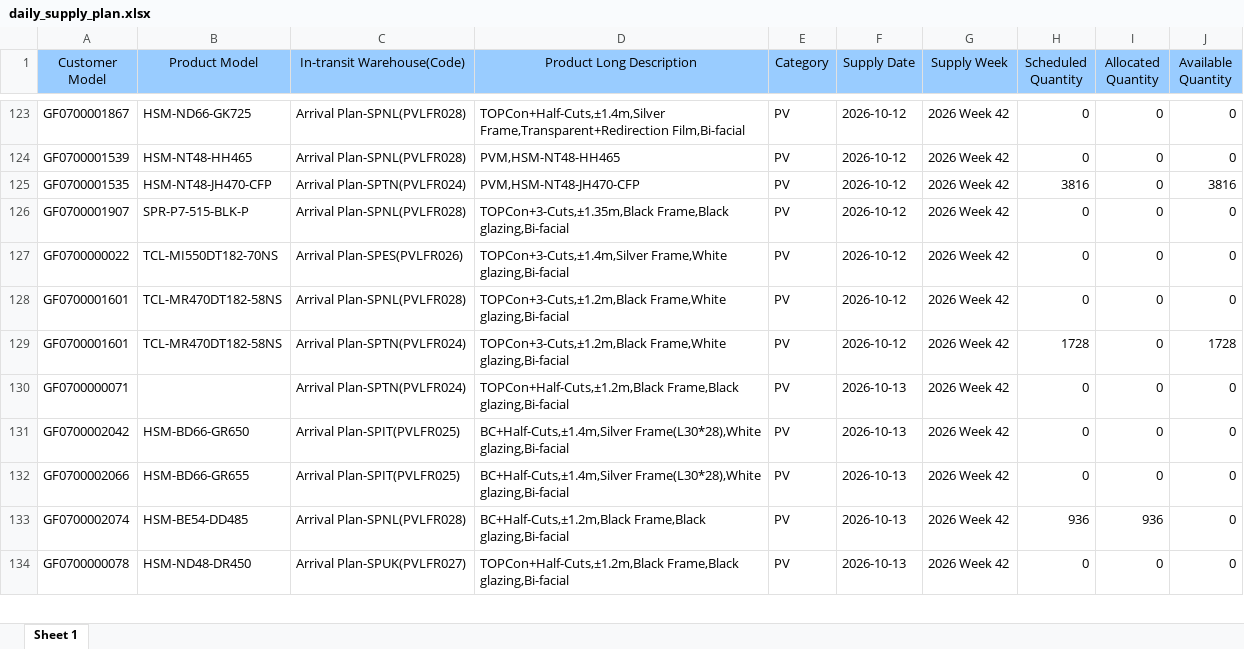
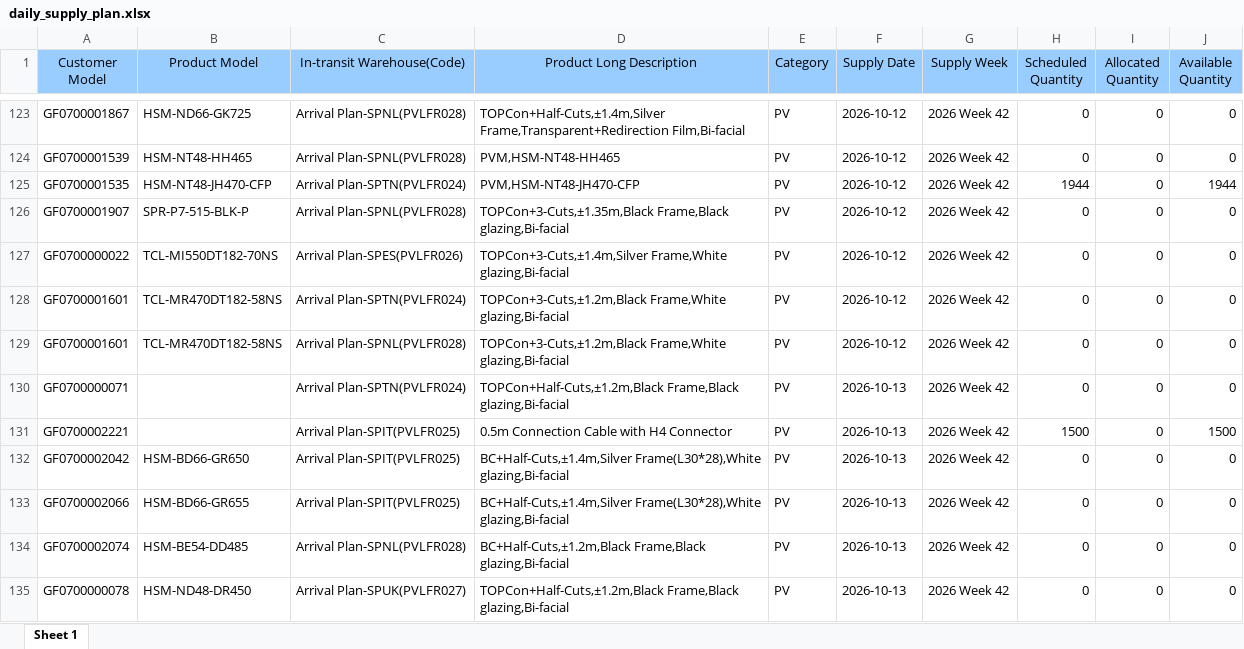
Before and after one commit to hantsuii/EUPV2026, an Excel workbook: templates/daily_supply_plan.xlsx, sheet Sheet 1, drawn as a sheet; only a part is shown, gaps mark what is left out; values as stored, in another font and other column widths than the file's, no borders; removed rows and columns are numbered as before the commit, all else as after; the diff covers the shown part only; the diff names each change by its address in the sheet, - before the commit and + after, or states it on an @@ line.

```diff
--- a/templates/daily_supply_plan.xlsx (sheet Sheet 1)
+++ b/templates/daily_supply_plan.xlsx (sheet Sheet 1)
-H125 (Scheduled Quantity): 3816
+H125 (Scheduled Quantity): 1944
-J125 (Available Quantity): 3816
+J125 (Available Quantity): 1944
+row 128: GF0700001601 | TCL-MR470DT182-58NS | Arrival Plan-SPTN(PVLFR024) | TOPCon+3-Cuts,±1.2m,Black Frame,White glazing,Bi-facial | PV | 2026-10-12 | 2026 Week 42 | 0 | 0 | 0
-row 129: GF0700001601 | TCL-MR470DT182-58NS | Arrival Plan-SPTN(PVLFR024) | TOPCon+3-Cuts,±1.2m,Black Frame,White glazing,Bi-facial | PV | 2026-10-12 | 2026 Week 42 | 1728 | 0 | 1728
+row 131: GF0700002221 |  | Arrival Plan-SPIT(PVLFR025) | 0.5m Connection Cable with H4 Connector | PV | 2026-10-13 | 2026 Week 42 | 1500 | 0 | 1500
-H134 (Scheduled Quantity): 936
+H134 (Scheduled Quantity): 0
-I134 (Allocated Quantity): 936
+I134 (Allocated Quantity): 0
```
Also changed, not shown: 27 added rows, 1 removed row, 21 moved rows and 35 edited cells elsewhere in this sheet, templates/inventory.xlsx, templates/orderfile_base.xlsx, 1 other file.
